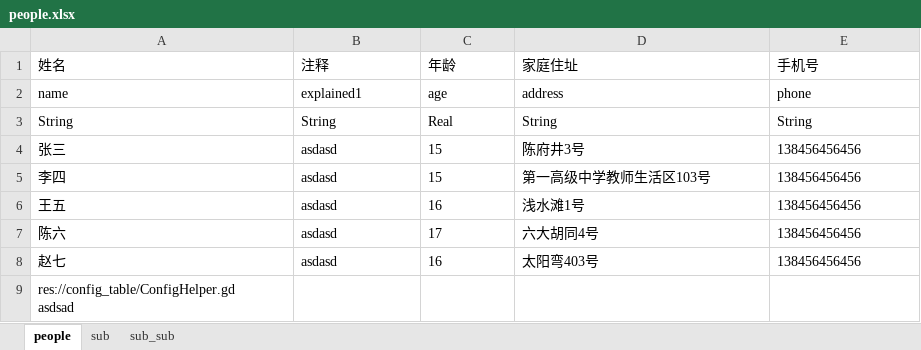
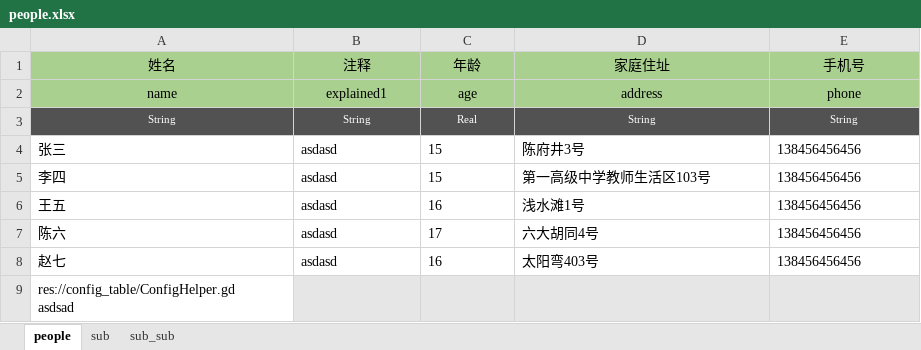
Before and after one commit to rayxuln/Config-Table-Plugin, an Excel workbook: config_table/excels/people.xlsx, sheet people, drawn as a sheet; values as stored, in another font and other column widths than the file's, no borders; charts and pictures not drawn; the diff names each change by its address in the sheet, - before the commit and + after, or states it on an @@ line.

Commit message:
Update config table tool.

```diff
--- a/config_table/excels/people.xlsx (sheet people)
+++ b/config_table/excels/people.xlsx (sheet people)
-A1:E3 alignment: left
+A1:E3 alignment: center
-A1:E2 fill: none
+A1:E2 fill: #A9D08E
@@ A3:E3 fill: none → #525252, text colour: black → #FFFFFF, text size: smaller @@
-B9:E9 fill: none
+B9:E9 fill: #E7E6E6
```
Also changed, not shown: sheet sub_sub, sheet sub, charts or pictures, 5 other files.
